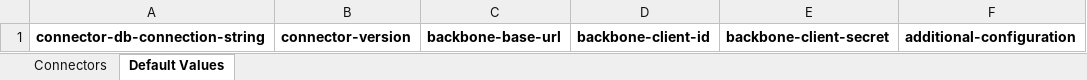
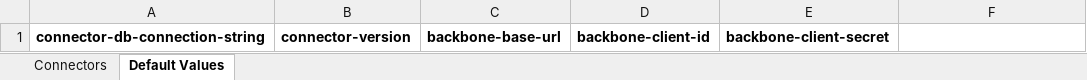
Before and after one commit to nmshd/connector-manager, an Excel workbook: Connectors-Template.xlsx, sheet Default Values, drawn as a sheet; values as stored, in another font and other column widths than the file's, no borders; the diff names each change by its address in the sheet, - before the commit and + after, or states it on an @@ line.

Commit message:
chore: undo template

```diff
--- a/Connectors-Template.xlsx (sheet Default Values)
+++ b/Connectors-Template.xlsx (sheet Default Values)
-F1: additional-configuration
+F1: (empty)
```
Also changed, not shown: sheet Connectors.
